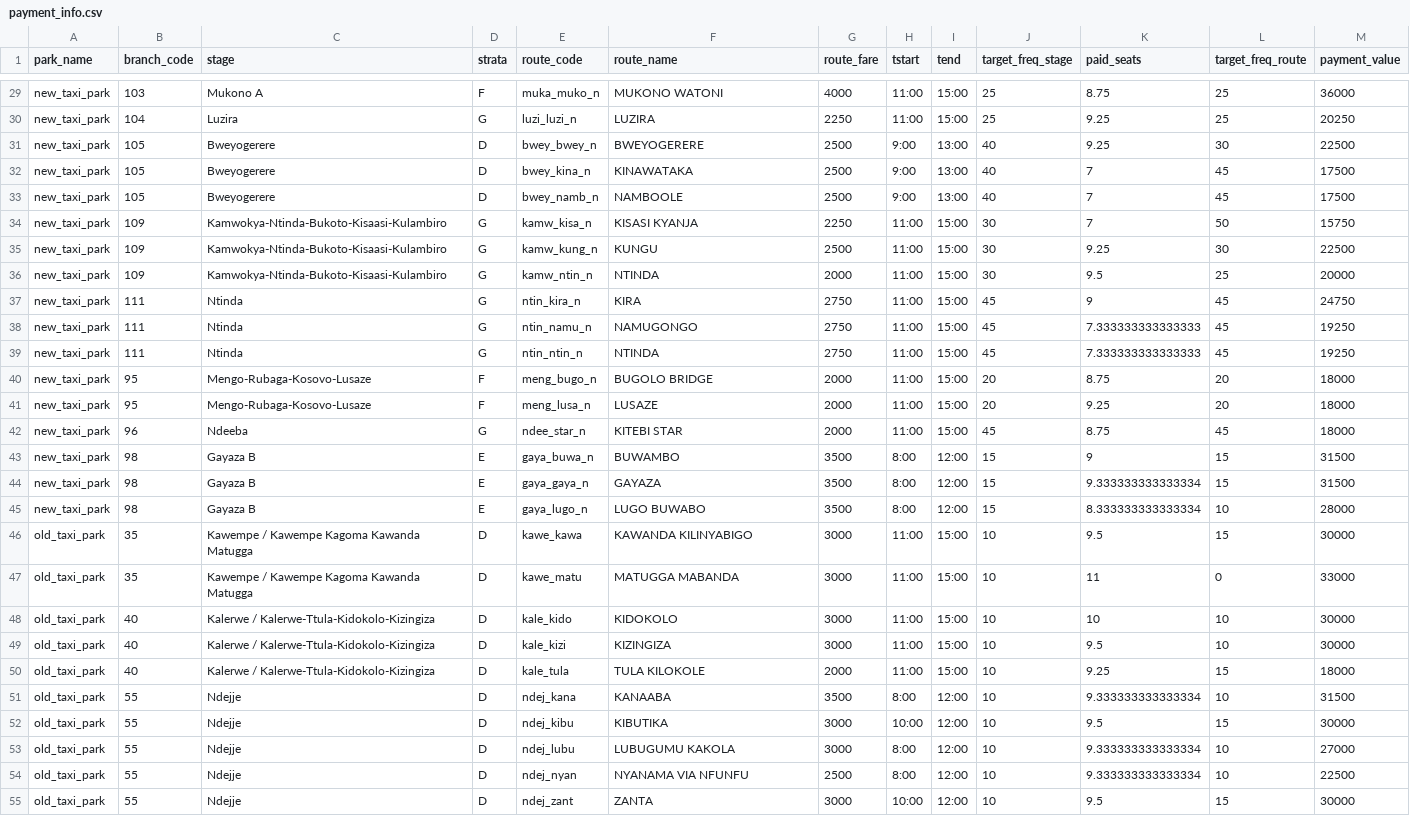
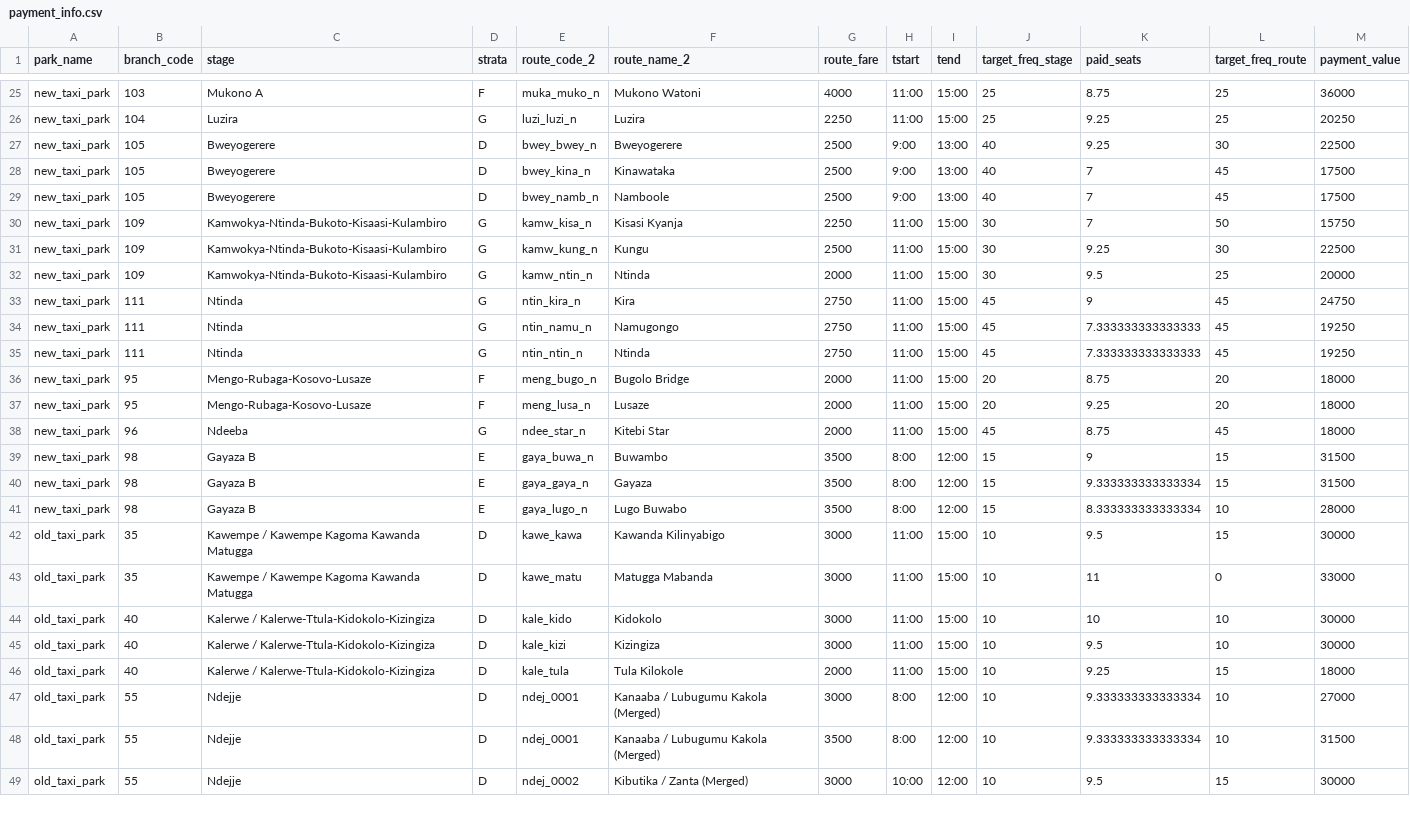
Before and after one commit to vibe-lab-gsd/kampala-rct, a CSV file: data/phase2/payment_info.csv, drawn as a sheet; only a part is shown, gaps mark what is left out; removed rows and columns are numbered as before the commit, all else as after; the diff covers the shown part only; the diff names each change by its address in the sheet, - before the commit and + after, or states it on an @@ line.

Commit message:
update payment info datasets to account for merger routes

```diff
--- a/data/phase2/payment_info.csv
+++ b/data/phase2/payment_info.csv
-E1: route_code
+E1: route_code_2
-F1: route_name
+F1: route_name_2
-F25 (route_name_2): MUKONO WATONI
+F25 (route_name_2): Mukono Watoni
-F26 (route_name_2): LUZIRA
+F26 (route_name_2): Luzira
-F27 (route_name_2): BWEYOGERERE
+F27 (route_name_2): Bweyogerere
-F28 (route_name_2): KINAWATAKA
+F28 (route_name_2): Kinawataka
-F29 (route_name_2): NAMBOOLE
+F29 (route_name_2): Namboole
-F30 (route_name_2): KISASI KYANJA
+F30 (route_name_2): Kisasi Kyanja
-F31 (route_name_2): KUNGU
+F31 (route_name_2): Kungu
-F32 (route_name_2): NTINDA
+F32 (route_name_2): Ntinda
-F33 (route_name_2): KIRA
+F33 (route_name_2): Kira
-F34 (route_name_2): NAMUGONGO
+F34 (route_name_2): Namugongo
-F35 (route_name_2): NTINDA
+F35 (route_name_2): Ntinda
-F36 (route_name_2): BUGOLO BRIDGE
+F36 (route_name_2): Bugolo Bridge
-F37 (route_name_2): LUSAZE
+F37 (route_name_2): Lusaze
-F38 (route_name_2): KITEBI STAR
+F38 (route_name_2): Kitebi Star
-F39 (route_name_2): BUWAMBO
+F39 (route_name_2): Buwambo
-F40 (route_name_2): GAYAZA
+F40 (route_name_2): Gayaza
-F41 (route_name_2): LUGO BUWABO
+F41 (route_name_2): Lugo Buwabo
-F42 (route_name_2): KAWANDA KILINYABIGO
+F42 (route_name_2): Kawanda Kilinyabigo
-F43 (route_name_2): MATUGGA MABANDA
+F43 (route_name_2): Matugga Mabanda
-F44 (route_name_2): KIDOKOLO
+F44 (route_name_2): Kidokolo
-F45 (route_name_2): KIZINGIZA
+F45 (route_name_2): Kizingiza
-F46 (route_name_2): TULA KILOKOLE
+F46 (route_name_2): Tula Kilokole
-row 51: old_taxi_park | 55 | Ndejje | D | ndej_kana | KANAABA | 3500 | 8:00 | 12:00 | 10 | 9.333333333333334 | 10 | 31500
-row 52: old_taxi_park | 55 | Ndejje | D | ndej_kibu | KIBUTIKA | 3000 | 10:00 | 12:00 | 10 | 9.5 | 15 | 30000
-E47 (route_code_2): ndej_lubu
+E47 (route_code_2): ndej_0001
-F47 (route_name_2): LUBUGUMU KAKOLA
+F47 (route_name_2): Kanaaba / Lubugumu Kakola (Merged)
-E48 (route_code_2): ndej_nyan
+E48 (route_code_2): ndej_0001
-F48 (route_name_2): NYANAMA VIA NFUNFU
+F48 (route_name_2): Kanaaba / Lubugumu Kakola (Merged)
-G48 (route_fare): 2500
+G48 (route_fare): 3500
-M48 (payment_value): 22500
+M48 (payment_value): 31500
-E49 (route_code_2): ndej_zant
+E49 (route_code_2): ndej_0002
-F49 (route_name_2): ZANTA
+F49 (route_name_2): Kibutika / Zanta (Merged)
```
Also changed, not shown: 4 removed rows and 28 edited cells elsewhere in this file, 2 other files.
